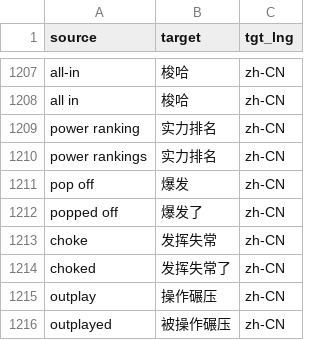
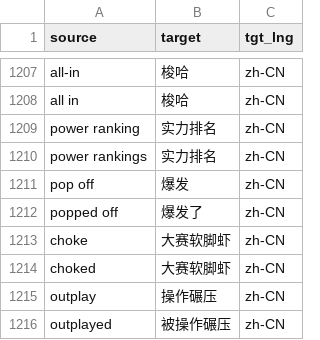
Before and after one commit to XWang20/tft-glossary, a CSV file: glossaries/tft_zh-CN.csv, drawn as a sheet; only a part is shown, gaps mark what is left out.

Commit message:
fix: choke → 大赛软脚虾 per ash

```diff
--- a/glossaries/tft_zh-CN.csv
+++ b/glossaries/tft_zh-CN.csv
@@ -1212,4 +1212,4 @@ pop off,爆发,zh-CN
 popped off,爆发了,zh-CN
-choke,发挥失常,zh-CN
-choked,发挥失常了,zh-CN
+choke,大赛软脚虾,zh-CN
+choked,大赛软脚虾,zh-CN
 outplay,操作碾压,zh-CN
```
